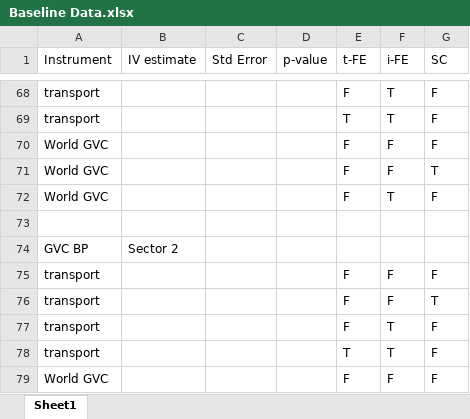
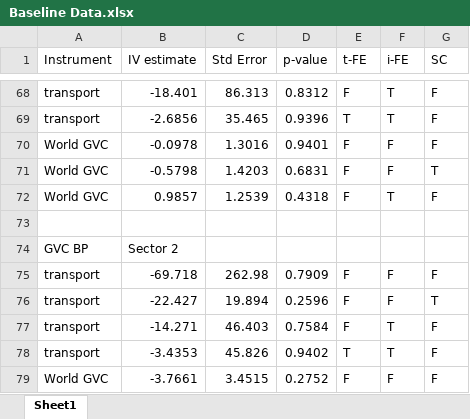
Before and after one commit to wanranzhao/ECMA31320-project, an Excel workbook: data/Baseline Data.xlsx, sheet Sheet1, drawn as a sheet; only a part is shown, gaps mark what is left out; values as stored, in another font and other column widths than the file's, no borders; the diff covers the shown part only; the diff names each change by its address in the sheet, - before the commit and + after, or states it on an @@ line.

```diff
--- a/data/Baseline Data.xlsx (sheet Sheet1)
+++ b/data/Baseline Data.xlsx (sheet Sheet1)
-B68 (IV estimate): (empty)
+B68 (IV estimate): -18.401
-C68 (Std Error): (empty)
+C68 (Std Error): 86.313
-D68 (p-value): (empty)
+D68 (p-value): 0.8312
-B69 (IV estimate): (empty)
+B69 (IV estimate): -2.6856
-C69 (Std Error): (empty)
+C69 (Std Error): 35.465
-D69 (p-value): (empty)
+D69 (p-value): 0.9396
-B70 (IV estimate): (empty)
+B70 (IV estimate): -0.0978
-C70 (Std Error): (empty)
+C70 (Std Error): 1.3016
-D70 (p-value): (empty)
+D70 (p-value): 0.9401
-B71 (IV estimate): (empty)
+B71 (IV estimate): -0.5798
-C71 (Std Error): (empty)
+C71 (Std Error): 1.4203
-D71 (p-value): (empty)
+D71 (p-value): 0.6831
-B72 (IV estimate): (empty)
+B72 (IV estimate): 0.9857
-C72 (Std Error): (empty)
+C72 (Std Error): 1.2539
-D72 (p-value): (empty)
+D72 (p-value): 0.4318
-B75 (IV estimate): (empty)
+B75 (IV estimate): -69.718
-C75 (Std Error): (empty)
+C75 (Std Error): 262.98
-D75 (p-value): (empty)
+D75 (p-value): 0.7909
-B76 (IV estimate): (empty)
+B76 (IV estimate): -22.427
-C76 (Std Error): (empty)
+C76 (Std Error): 19.894
-D76 (p-value): (empty)
+D76 (p-value): 0.2596
-B77 (IV estimate): (empty)
+B77 (IV estimate): -14.271
-C77 (Std Error): (empty)
+C77 (Std Error): 46.403
-D77 (p-value): (empty)
+D77 (p-value): 0.7584
-B78 (IV estimate): (empty)
+B78 (IV estimate): -3.4353
-C78 (Std Error): (empty)
+C78 (Std Error): 45.826
-D78 (p-value): (empty)
+D78 (p-value): 0.9402
-B79 (IV estimate): (empty)
+B79 (IV estimate): -3.7661
-C79 (Std Error): (empty)
+C79 (Std Error): 3.4515
-D79 (p-value): (empty)
+D79 (p-value): 0.2752
```
Also changed, not shown: 27 added rows and 36 edited cells elsewhere in this sheet, 3 other files.
